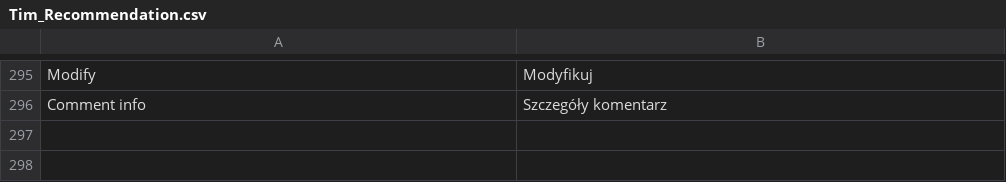
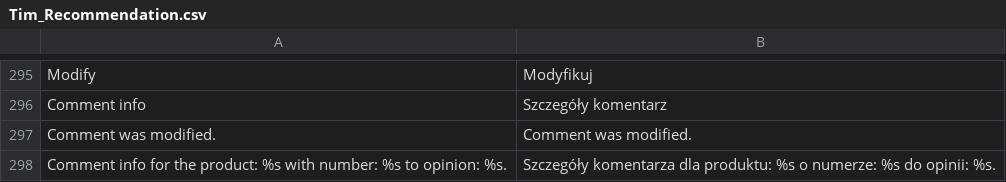
Before and after one commit to Vladishev/recommendation, a CSV file: app/locale/pl_PL/Tim_Recommendation.csv, drawn as a sheet; only a part is shown, gaps mark what is left out; the diff names each change by its address in the sheet, - before the commit and + after, or states it on an @@ line.

```diff
--- a/app/locale/pl_PL/Tim_Recommendation.csv
+++ b/app/locale/pl_PL/Tim_Recommendation.csv
+row 297: Comment was modified. | Comment was modified.
+row 298: Comment info for the product: %s with number: %s to opinion: %s. | Szczegóły komentarza dla produktu: %s o numerze: %s do opinii: %s.
```
Also changed, not shown: 11 other files.
